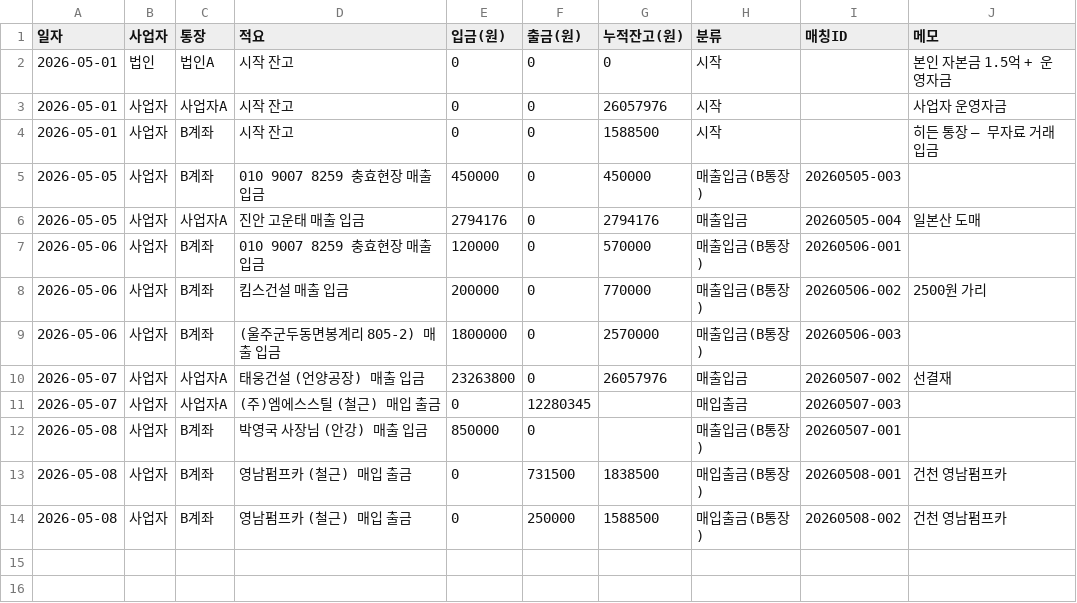
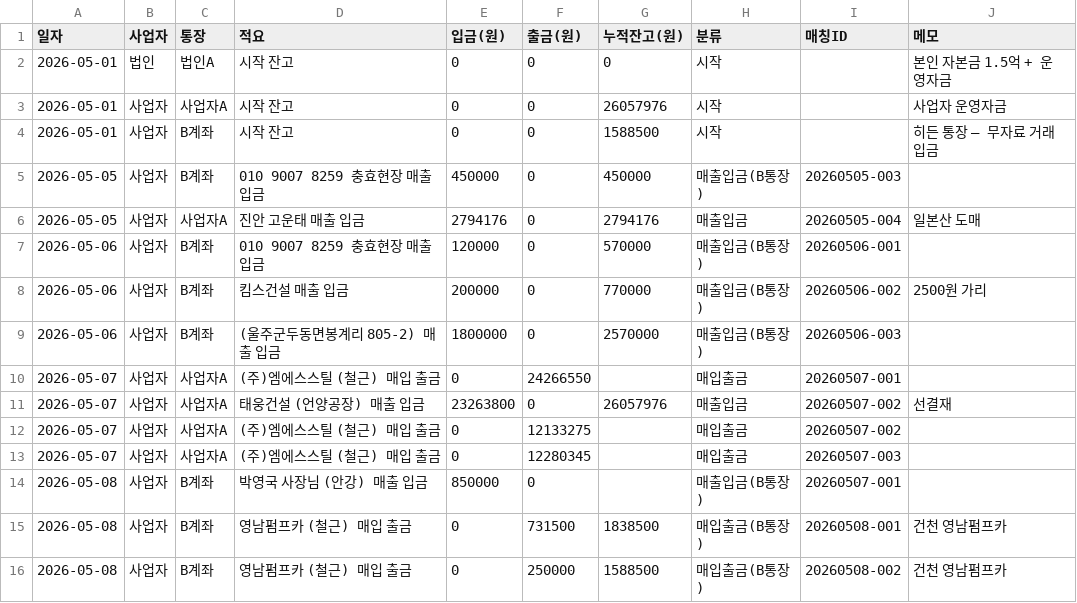
Before and after one commit to soongon/sl-steel-ops, a CSV file: data/6.통장.csv, drawn as a sheet.

```diff
--- a/data/6.통장.csv
+++ b/data/6.통장.csv
@@ -9,3 +9,5 @@
 2026-05-06,사업자,B계좌, (울주군두동면봉계리 805-2) 매출 입금,1800000,0,2570000,매출입금(B통장),20260506-003,
+2026-05-07,사업자,사업자A,(주)엠에스스틸 (철근) 매입 출금,0,24266550,,매입출금,20260507-001,
 2026-05-07,사업자,사업자A,태웅건설 (언양공장) 매출 입금,23263800,0,26057976,매출입금,20260507-002,선결재
+2026-05-07,사업자,사업자A,(주)엠에스스틸 (철근) 매입 출금,0,12133275,,매입출금,20260507-002,
 2026-05-07,사업자,사업자A,(주)엠에스스틸 (철근) 매입 출금,0,12280345,,매입출금,20260507-003,
```
Also changed, not shown: 2 other files.
